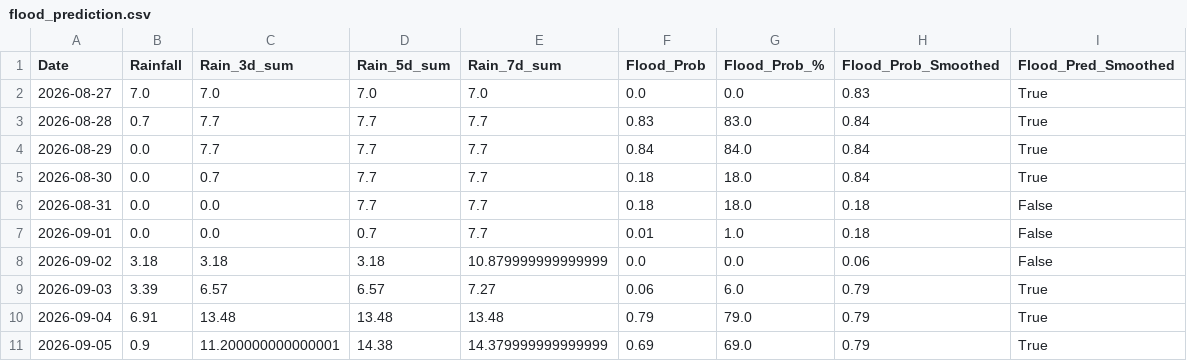
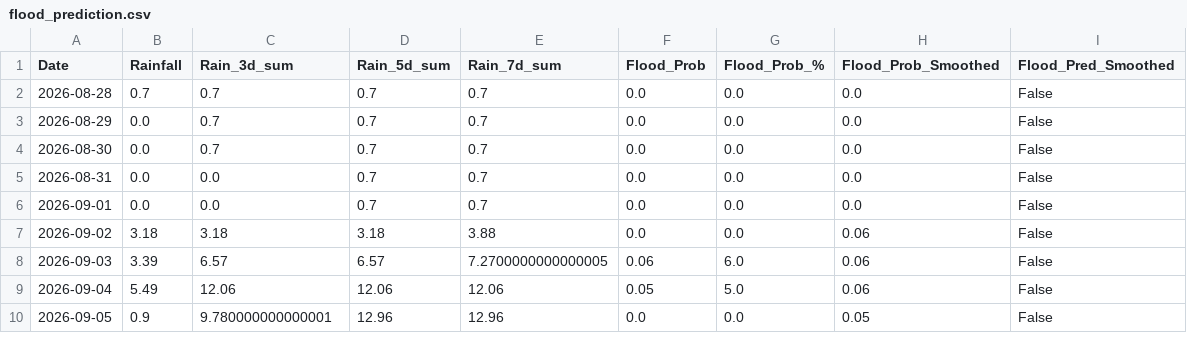
Before and after one commit to jajoojay/Matsya-Flood-detector, a CSV file: backend/csv_generator/flood_prediction.csv, drawn as a sheet; only a part is shown; the diff covers the shown part only.

```diff
--- a/backend/csv_generator/flood_prediction.csv
+++ b/backend/csv_generator/flood_prediction.csv
@@ -1,11 +1,10 @@
 Date,Rainfall,Rain_3d_sum,Rain_5d_sum,Rain_7d_sum,Flood_Prob,Flood_Prob_%,Flood_Prob_Smoothed,Flood_Pred_Smoothed
-2026-08-27,7.0,7.0,7.0,7.0,0.0,0.0,0.83,True
-2026-08-28,0.7,7.7,7.7,7.7,0.83,83.0,0.84,True
-2026-08-29,0.0,7.7,7.7,7.7,0.84,84.0,0.84,True
-2026-08-30,0.0,0.7,7.7,7.7,0.18,18.0,0.84,True
-2026-08-31,0.0,0.0,7.7,7.7,0.18,18.0,0.18,False
-2026-09-01,0.0,0.0,0.7,7.7,0.01,1.0,0.18,False
-2026-09-02,3.18,3.18,3.18,10.879999999999999,0.0,0.0,0.06,False
-2026-09-03,3.39,6.57,6.57,7.27,0.06,6.0,0.79,True
-2026-09-04,6.91,13.48,13.48,13.48,0.79,79.0,0.79,True
-2026-09-05,0.9,11.200000000000001,14.38,14.379999999999999,0.69,69.0,0.79,True
+2026-08-28,0.7,0.7,0.7,0.7,0.0,0.0,0.0,False
+2026-08-29,0.0,0.7,0.7,0.7,0.0,0.0,0.0,False
+2026-08-30,0.0,0.7,0.7,0.7,0.0,0.0,0.0,False
+2026-08-31,0.0,0.0,0.7,0.7,0.0,0.0,0.0,False
+2026-09-01,0.0,0.0,0.7,0.7,0.0,0.0,0.0,False
+2026-09-02,3.18,3.18,3.18,3.88,0.0,0.0,0.06,False
+2026-09-03,3.39,6.57,6.57,7.2700000000000005,0.06,6.0,0.06,False
+2026-09-04,5.49,12.06,12.06,12.06,0.05,5.0,0.06,False
+2026-09-05,0.9,9.780000000000001,12.96,12.96,0.0,0.0,0.05,False
```
Also changed, not shown: 1 added row and 15 edited cells elsewhere in this file, backend/flood_detector/flood_forecast.csv, 3 other files.
